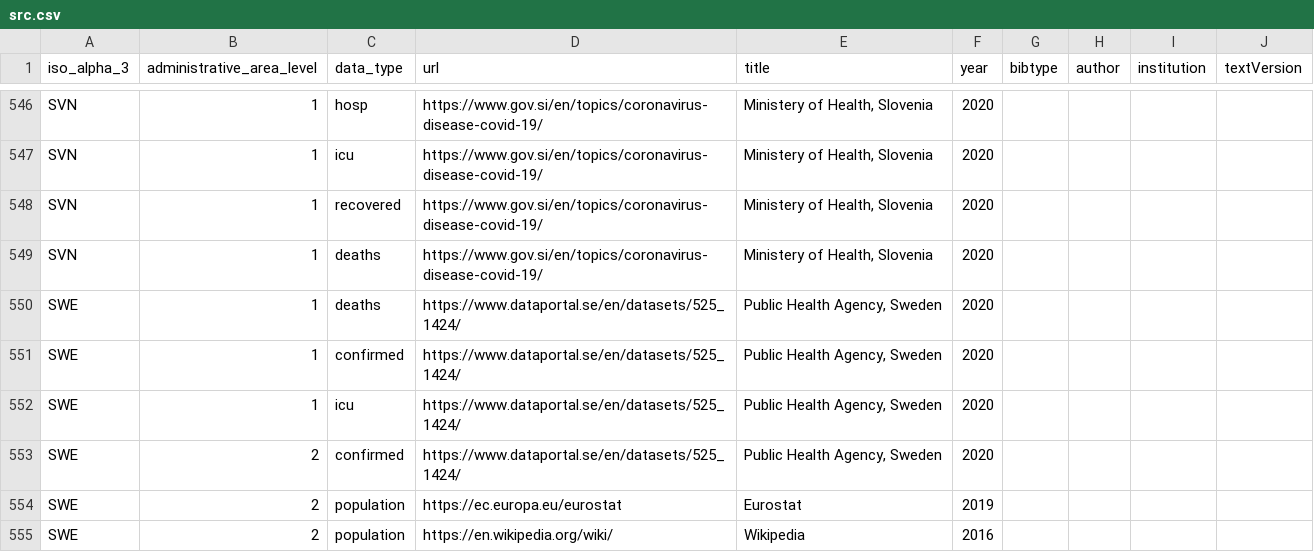
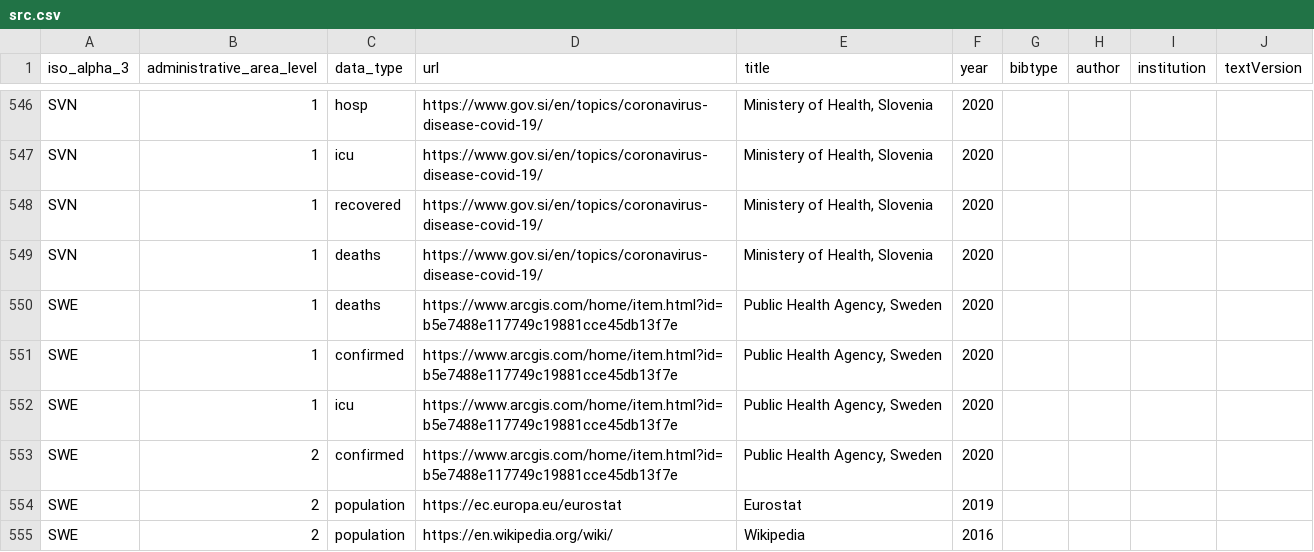
Before and after one commit to covid19datahub/COVID19, a CSV file: inst/extdata/src.csv, drawn as a sheet; only a part is shown, gaps mark what is left out.

```diff
--- a/inst/extdata/src.csv
+++ b/inst/extdata/src.csv
@@ -549,6 +549,6 @@
 "SVN",1,"deaths","https://www.gov.si/en/topics/coronavirus-disease-covid-19/","Ministery of Health, Slovenia","2020",,,,
-"SWE",1,"deaths","https://www.dataportal.se/en/datasets/525_1424/","Public Health Agency, Sweden","2020",,,,
-"SWE",1,"confirmed","https://www.dataportal.se/en/datasets/525_1424/","Public Health Agency, Sweden","2020",,,,
-"SWE",1,"icu","https://www.dataportal.se/en/datasets/525_1424/","Public Health Agency, Sweden","2020",,,,
-"SWE",2,"confirmed","https://www.dataportal.se/en/datasets/525_1424/","Public Health Agency, Sweden","2020",,,,
+"SWE",1,"deaths","https://www.arcgis.com/home/item.html?id=b5e7488e117749c19881cce45db13f7e","Public Health Agency, Sweden","2020",,,,
+"SWE",1,"confirmed","https://www.arcgis.com/home/item.html?id=b5e7488e117749c19881cce45db13f7e","Public Health Agency, Sweden","2020",,,,
+"SWE",1,"icu","https://www.arcgis.com/home/item.html?id=b5e7488e117749c19881cce45db13f7e","Public Health Agency, Sweden","2020",,,,
+"SWE",2,"confirmed","https://www.arcgis.com/home/item.html?id=b5e7488e117749c19881cce45db13f7e","Public Health Agency, Sweden","2020",,,,
 "SWE",2,"population","https://ec.europa.eu/eurostat","Eurostat","2019",,,,
```
Also changed, not shown: inst/extdata/db/SWE.csv, 1 other file.
